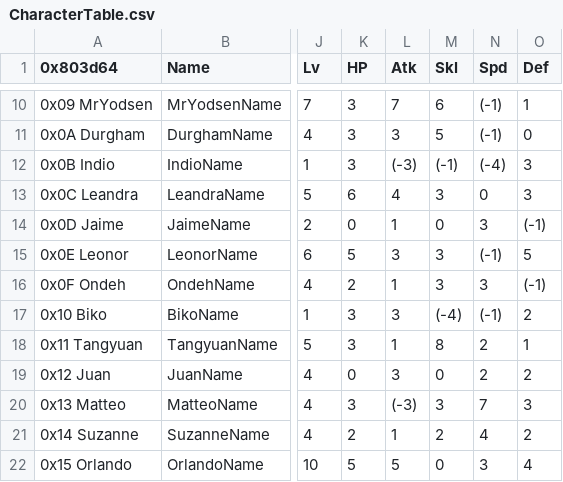
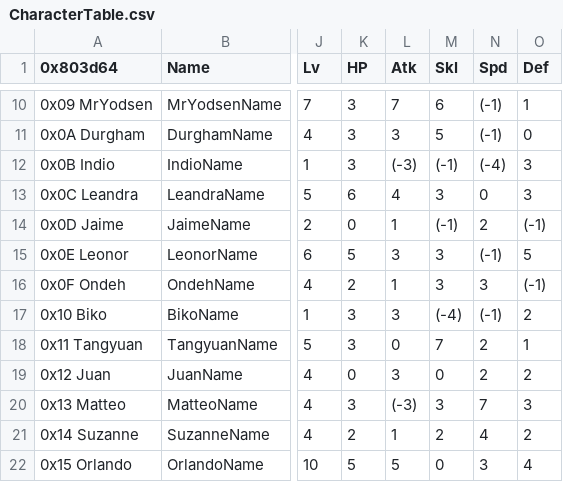
Before and after one commit to sme23/SkillSystem_FE8, a CSV file: Tables/NightmareModules/CharactersClasses/CharacterTable.csv, drawn as a sheet; only a part is shown, gaps mark what is left out; the diff names each change by its address in the sheet, - before the commit and + after, or states it on an @@ line.

```diff
--- a/Tables/NightmareModules/CharactersClasses/CharacterTable.csv
+++ b/Tables/NightmareModules/CharactersClasses/CharacterTable.csv
-M14 (Skl): 0
+M14 (Skl): (-1)
-N14 (Spd): 3
+N14 (Spd): 2
-L18 (Atk): 1
+L18 (Atk): 0
-M18 (Skl): 8
+M18 (Skl): 7
```
Also changed, not shown: Tables/NightmareModules/CharactersClasses/ClassTable.csv, Tables/NightmareModules/CharactersClasses/MagCharEditor.csv, 34 other files.
